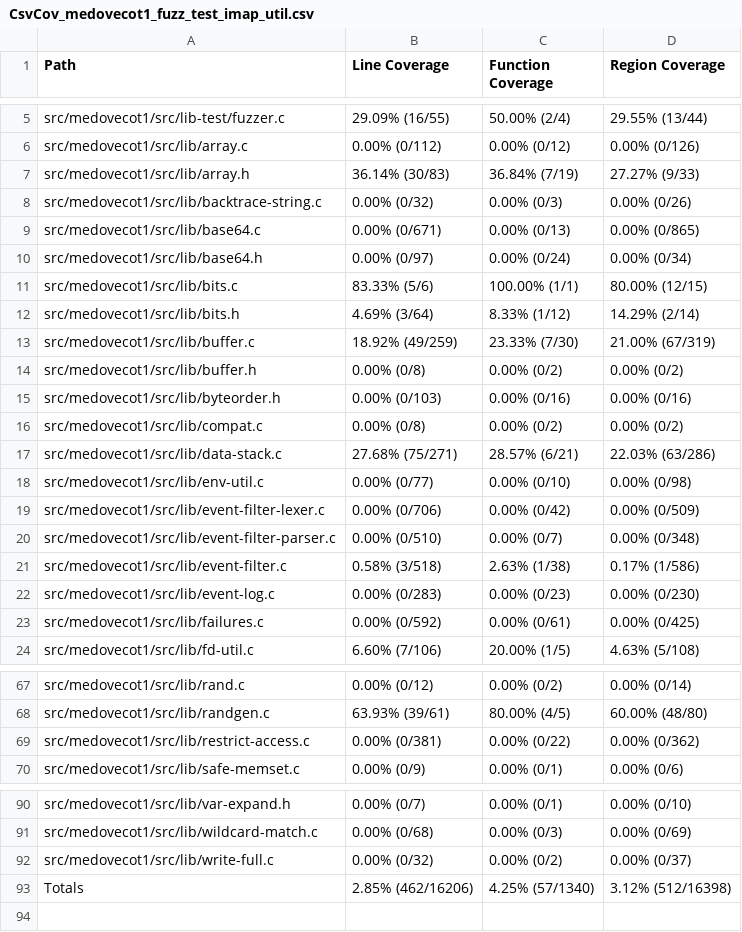
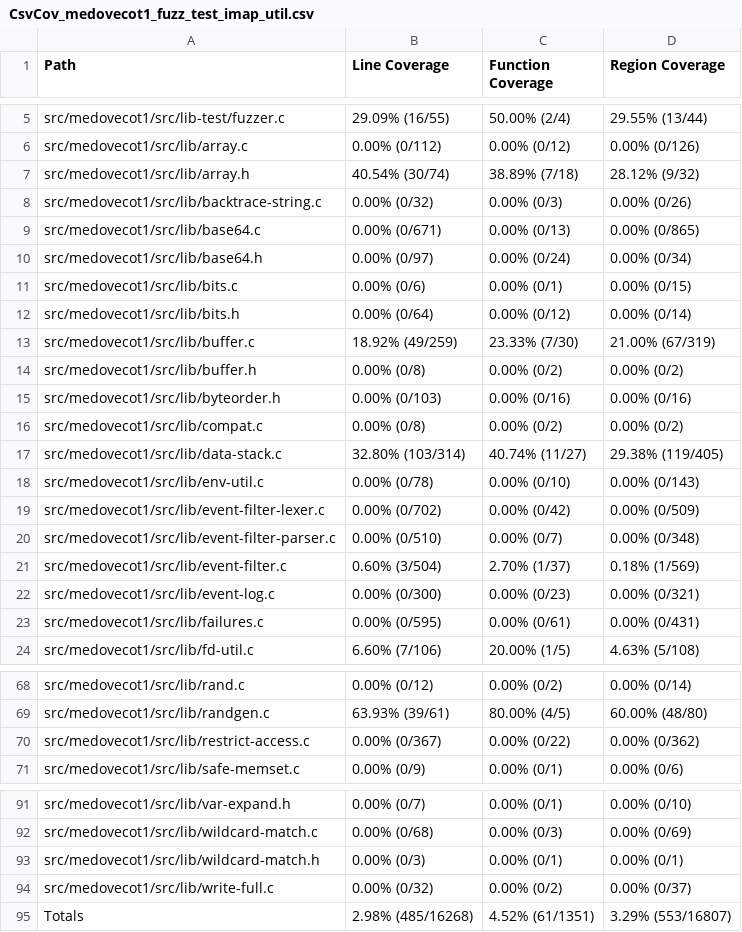
Before and after one commit to workerTmp/liossa_4, a CSV file: myWeb/CsvCov_medovecot1_fuzz_test_imap_util.csv, drawn as a sheet; only a part is shown, gaps mark what is left out; the diff covers the shown part only.

```diff
--- a/myWeb/CsvCov_medovecot1_fuzz_test_imap_util.csv
+++ b/myWeb/CsvCov_medovecot1_fuzz_test_imap_util.csv
@@ -6,3 +6,3 @@ src/medovecot1/src/lib-test/fuzzer.c,29.09% (16/55),50.00% (2/4),29.55% (13/44)
 src/medovecot1/src/lib/array.c,0.00% (0/112),0.00% (0/12),0.00% (0/126)
-src/medovecot1/src/lib/array.h,36.14% (30/83),36.84% (7/19),27.27% (9/33)
+src/medovecot1/src/lib/array.h,40.54% (30/74),38.89% (7/18),28.12% (9/32)
 src/medovecot1/src/lib/backtrace-string.c,0.00% (0/32),0.00% (0/3),0.00% (0/26)
@@ -10,4 +10,4 @@ src/medovecot1/src/lib/base64.c,0.00% (0/671),0.00% (0/13),0.00% (0/865)
 src/medovecot1/src/lib/base64.h,0.00% (0/97),0.00% (0/24),0.00% (0/34)
-src/medovecot1/src/lib/bits.c,83.33% (5/6),100.00% (1/1),80.00% (12/15)
-src/medovecot1/src/lib/bits.h,4.69% (3/64),8.33% (1/12),14.29% (2/14)
+src/medovecot1/src/lib/bits.c,0.00% (0/6),0.00% (0/1),0.00% (0/15)
+src/medovecot1/src/lib/bits.h,0.00% (0/64),0.00% (0/12),0.00% (0/14)
 src/medovecot1/src/lib/buffer.c,18.92% (49/259),23.33% (7/30),21.00% (67/319)
@@ -16,9 +16,9 @@ src/medovecot1/src/lib/byteorder.h,0.00% (0/103),0.00% (0/16),0.00% (0/16)
 src/medovecot1/src/lib/compat.c,0.00% (0/8),0.00% (0/2),0.00% (0/2)
-src/medovecot1/src/lib/data-stack.c,27.68% (75/271),28.57% (6/21),22.03% (63/286)
-src/medovecot1/src/lib/env-util.c,0.00% (0/77),0.00% (0/10),0.00% (0/98)
-src/medovecot1/src/lib/event-filter-lexer.c,0.00% (0/706),0.00% (0/42),0.00% (0/509)
+src/medovecot1/src/lib/data-stack.c,32.80% (103/314),40.74% (11/27),29.38% (119/405)
+src/medovecot1/src/lib/env-util.c,0.00% (0/78),0.00% (0/10),0.00% (0/143)
+src/medovecot1/src/lib/event-filter-lexer.c,0.00% (0/702),0.00% (0/42),0.00% (0/509)
 src/medovecot1/src/lib/event-filter-parser.c,0.00% (0/510),0.00% (0/7),0.00% (0/348)
-src/medovecot1/src/lib/event-filter.c,0.58% (3/518),2.63% (1/38),0.17% (1/586)
-src/medovecot1/src/lib/event-log.c,0.00% (0/283),0.00% (0/23),0.00% (0/230)
-src/medovecot1/src/lib/failures.c,0.00% (0/592),0.00% (0/61),0.00% (0/425)
+src/medovecot1/src/lib/event-filter.c,0.60% (3/504),2.70% (1/37),0.18% (1/569)
+src/medovecot1/src/lib/event-log.c,0.00% (0/300),0.00% (0/23),0.00% (0/321)
+src/medovecot1/src/lib/failures.c,0.00% (0/595),0.00% (0/61),0.00% (0/431)
 src/medovecot1/src/lib/fd-util.c,6.60% (7/106),20.00% (1/5),4.63% (5/108)
@@ -68,3 +69,3 @@ src/medovecot1/src/lib/rand.c,0.00% (0/12),0.00% (0/2),0.00% (0/14)
 src/medovecot1/src/lib/randgen.c,63.93% (39/61),80.00% (4/5),60.00% (48/80)
-src/medovecot1/src/lib/restrict-access.c,0.00% (0/381),0.00% (0/22),0.00% (0/362)
+src/medovecot1/src/lib/restrict-access.c,0.00% (0/367),0.00% (0/22),0.00% (0/362)
 src/medovecot1/src/lib/safe-memset.c,0.00% (0/9),0.00% (0/1),0.00% (0/6)
@@ -91,3 +92,4 @@ src/medovecot1/src/lib/var-expand.h,0.00% (0/7),0.00% (0/1),0.00% (0/10)
 src/medovecot1/src/lib/wildcard-match.c,0.00% (0/68),0.00% (0/3),0.00% (0/69)
+src/medovecot1/src/lib/wildcard-match.h,0.00% (0/3),0.00% (0/1),0.00% (0/1)
 src/medovecot1/src/lib/write-full.c,0.00% (0/32),0.00% (0/2),0.00% (0/37)
-Totals,2.85% (462/16206),4.25% (57/1340),3.12% (512/16398)
+Totals,2.98% (485/16268),4.52% (61/1351),3.29% (553/16807)
```
Also changed, not shown: 1 added row and 14 edited cells elsewhere in this file, 2 other files.
